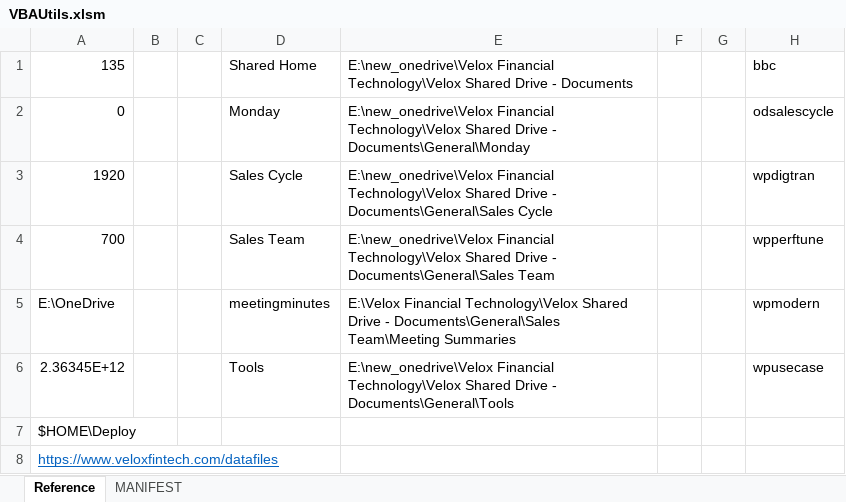
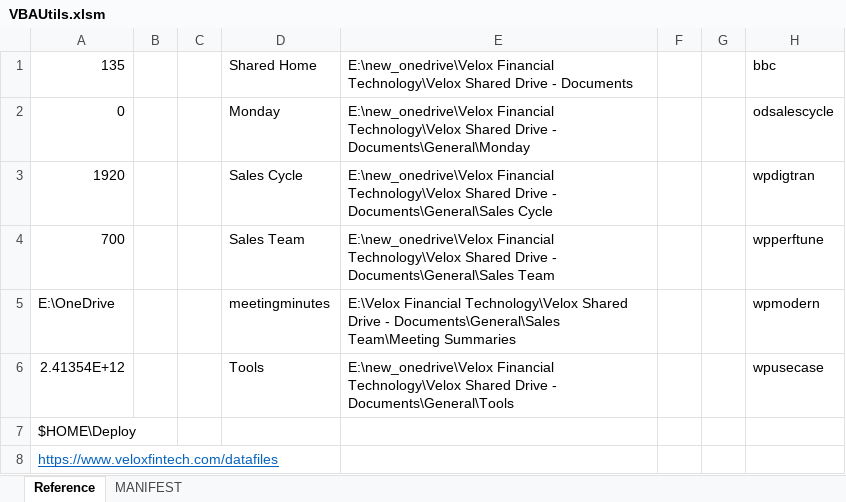
Before and after one commit to burtnolej/excelvba, an Excel workbook: VBAUtils.xlsm/VBAUtils.xlsm, sheet Reference, drawn as a sheet; only a part is shown; values as stored, in another font and other column widths than the file's, no borders; the diff names each change by its address in the sheet, - before the commit and + after, or states it on an @@ line.

```diff
--- a/VBAUtils.xlsm/VBAUtils.xlsm (sheet Reference)
+++ b/VBAUtils.xlsm/VBAUtils.xlsm (sheet Reference)
-A6: 2.36345E+12
+A6: 2.41354E+12
```
Also changed, not shown: 4 other files.
